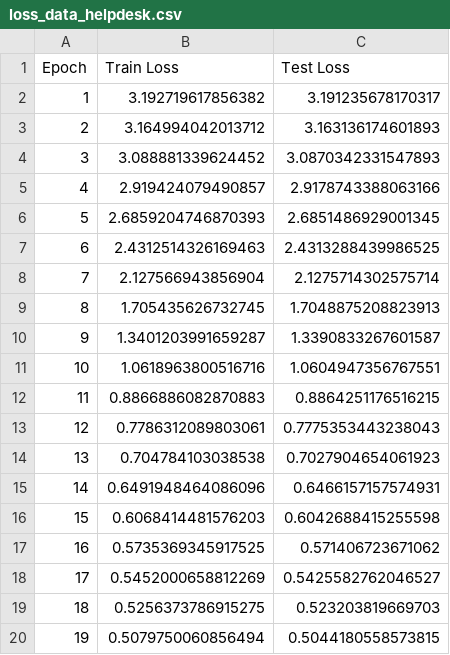
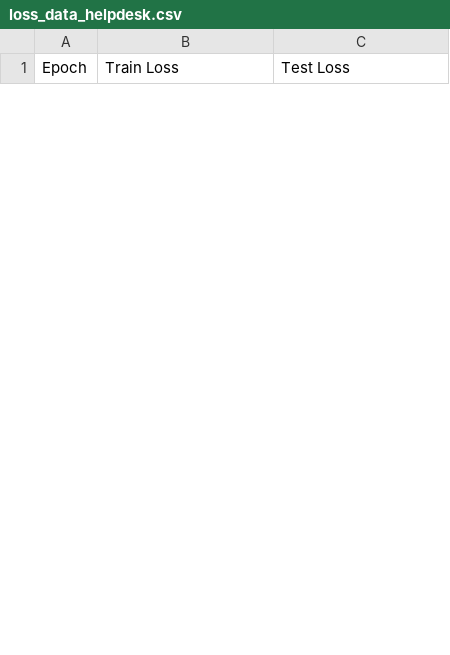
Before and after one commit to alespo10/Tirocinio, a CSV file: loss_data_helpdesk.csv, drawn as a sheet; only a part is shown; removed rows and columns are numbered as before the commit, all else as after; the diff covers the shown part only; the diff names each change by its address in the sheet, - before the commit and + after, or states it on an @@ line.

```diff
--- a/loss_data_helpdesk.csv
+++ b/loss_data_helpdesk.csv
-row 2: 1 | 3.192719617856382 | 3.191235678170317
-row 3: 2 | 3.164994042013712 | 3.163136174601893
-row 4: 3 | 3.088881339624452 | 3.0870342331547893
-row 5: 4 | 2.919424079490857 | 2.9178743388063166
-row 6: 5 | 2.6859204746870393 | 2.6851486929001345
-row 7: 6 | 2.4312514326169463 | 2.4313288439986525
-row 8: 7 | 2.127566943856904 | 2.1275714302575714
-row 9: 8 | 1.705435626732745 | 1.7048875208823913
-row 10: 9 | 1.3401203991659287 | 1.3390833267601587
-row 11: 10 | 1.0618963800516716 | 1.0604947356767551
-row 12: 11 | 0.8866886082870883 | 0.8864251176516215
-row 13: 12 | 0.7786312089803061 | 0.7775353443238043
-row 14: 13 | 0.704784103038538 | 0.7027904654061923
-row 15: 14 | 0.6491948464086096 | 0.6466157157574931
-row 16: 15 | 0.6068414481576203 | 0.6042688415255598
-row 17: 16 | 0.5735369345917525 | 0.571406723671062
-row 18: 17 | 0.5452000658812269 | 0.5425582762046527
-row 19: 18 | 0.5256373786915275 | 0.523203819669703
-row 20: 19 | 0.5079750060856494 | 0.5044180558573815
```
Also changed, not shown: 10 added rows and 19 removed rows elsewhere in this file, 1 other file.
